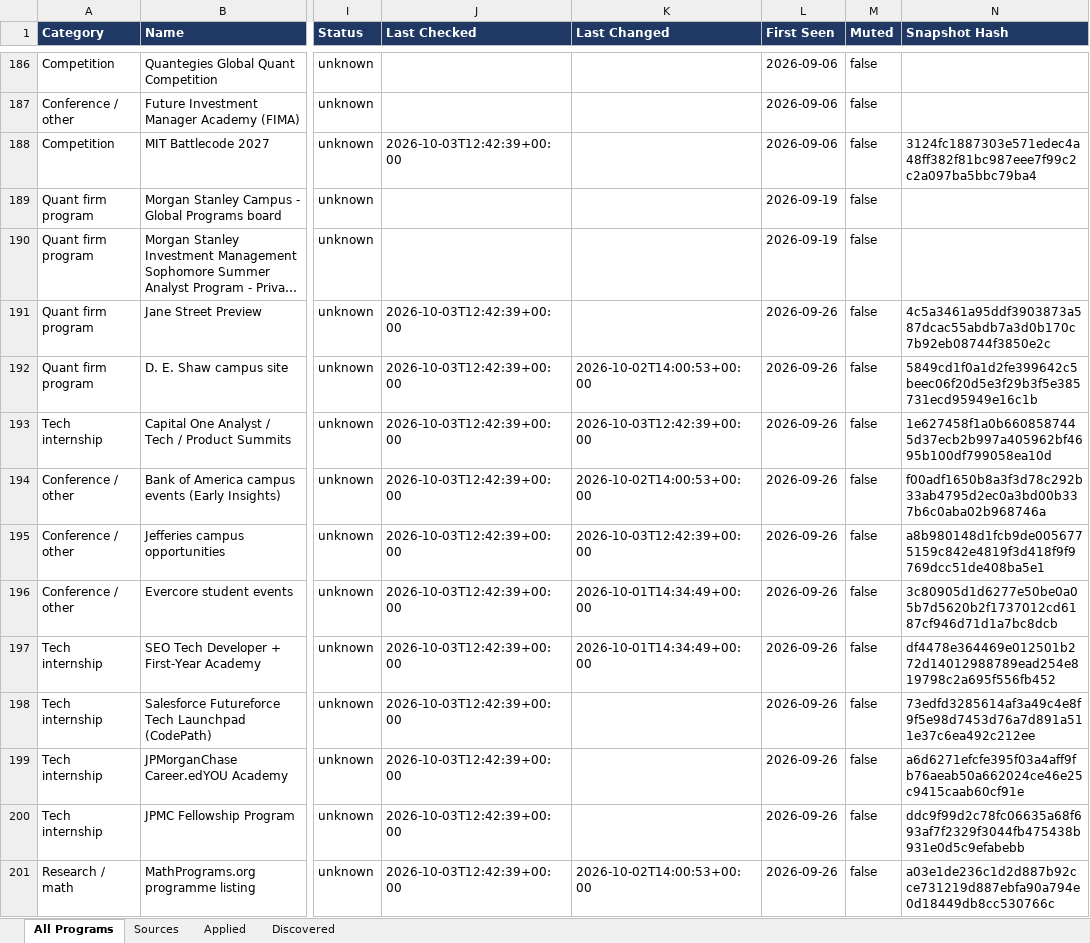
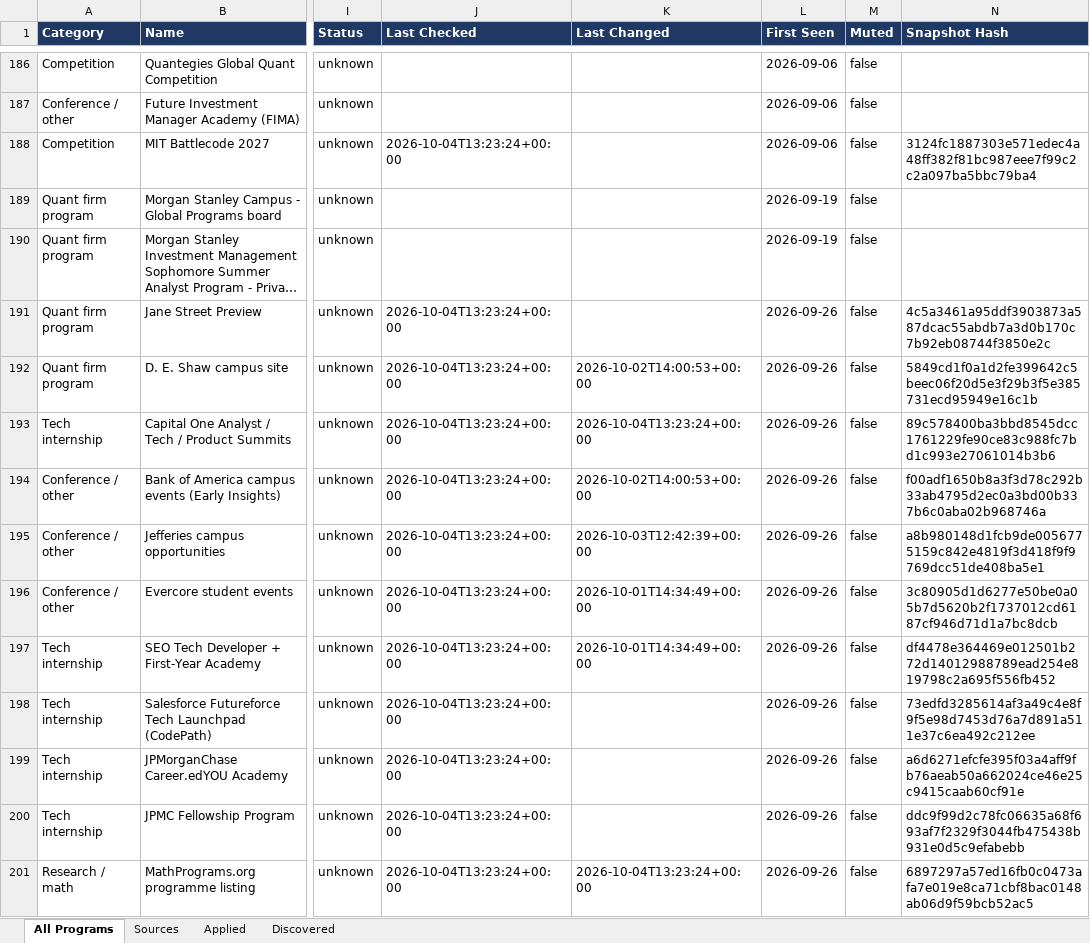
Before and after one commit to YeziShanYang/Internship-Opportunity-Aggregator, an Excel workbook: out/tracked.xlsx, sheet All Programs, drawn as a sheet; only a part is shown, gaps mark what is left out; long unchanged cells end in …; values as stored, in another font and other column widths than the file's, no borders; the diff covers the shown part only; the diff names each change by its address in the sheet, - before the commit and + after, or states it on an @@ line.

```diff
--- a/out/tracked.xlsx (sheet All Programs)
+++ b/out/tracked.xlsx (sheet All Programs)
-J188 (Last Checked): 2026-10-03T12:42:39+00:00
+J188 (Last Checked): 2026-10-04T13:23:24+00:00
-J191:J201 (Last Checked): 2026-10-03T12:42:39+00:00
+J191:J201 (Last Checked): 2026-10-04T13:23:24+00:00
-K193 (Last Changed): 2026-10-03T12:42:39+00:00
+K193 (Last Changed): 2026-10-04T13:23:24+00:00
-N193 (Snapshot Hash): 1e627458f1a0b6608587445d37ecb2b997a405962bf4695b100df799058ea10d
+N193 (Snapshot Hash): 89c578400ba3bbd8545dcc1761229fe90ce83c988fc7bd1c993e27061014b3b6
-K201 (Last Changed): 2026-10-02T14:00:53+00:00
+K201 (Last Changed): 2026-10-04T13:23:24+00:00
-N201 (Snapshot Hash): a03e1de236c1d2d887b92cce731219d887ebfa90a794e0d18449db8cc530766c
+N201 (Snapshot Hash): 6897297a57ed16fb0c0473afa7e019e8ca71cbf8bac0148ab06d9f59bcb52ac5
```
Also changed, not shown: 67 edited cells elsewhere in this sheet, sheet Sources, out/programs.xlsx, 23 other files.
